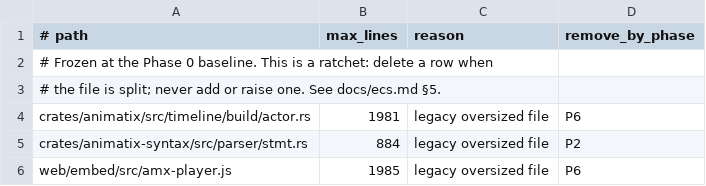
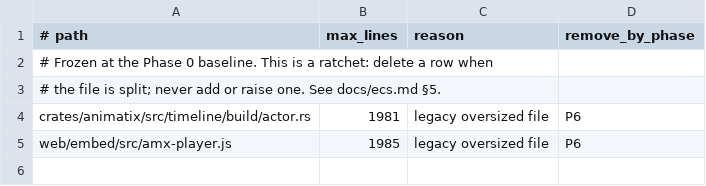
Before and after one commit to j4ger/animatix, a TSV file: scripts/file-size-allowlist.tsv, drawn as a sheet; the diff names each change by its address in the sheet, - before the commit and + after, or states it on an @@ line.

Commit message:
refactor(syntax): extract control-flow parsers from the statement parser

```diff
--- a/scripts/file-size-allowlist.tsv
+++ b/scripts/file-size-allowlist.tsv
-row 5: crates/animatix-syntax/src/parser/stmt.rs | 884 | legacy oversized file | P2
```
Also changed, not shown: 6 other files.
